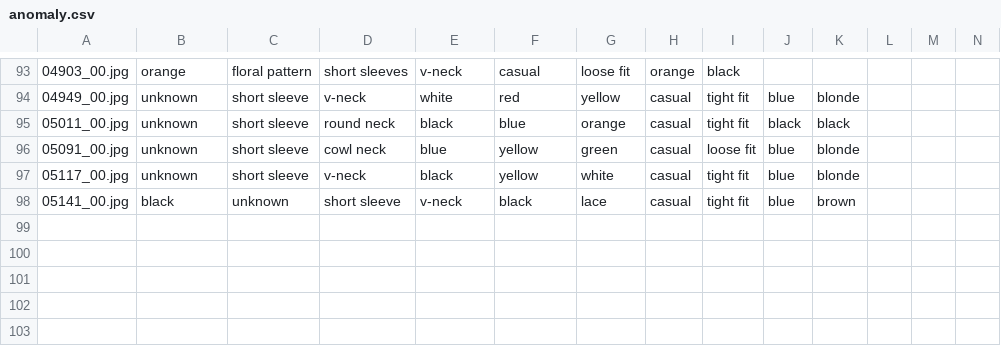
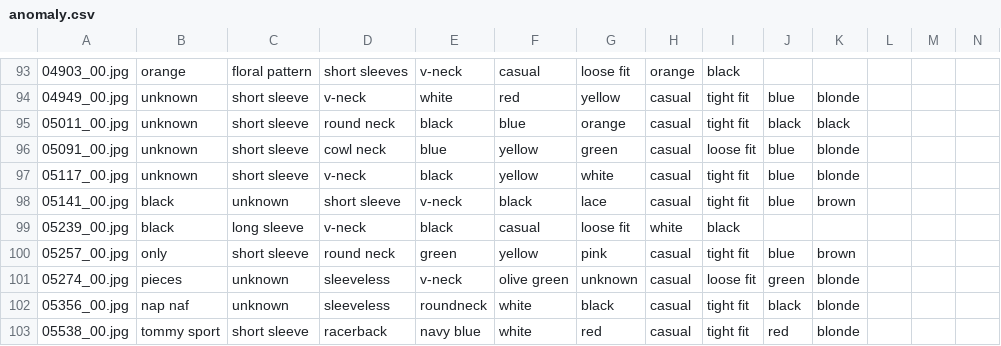
Before and after one commit to AmickGIT/fash_io_nate, a CSV file: anomaly.csv, drawn as a sheet; only a part is shown, gaps mark what is left out; rows hold the shown columns only; the diff names each change by its address in the sheet, - before the commit and + after, or states it on an @@ line.

```diff
--- a/anomaly.csv
+++ b/anomaly.csv
+row 99: 05239_00.jpg | black | long sleeve | v-neck | black | casual | loose fit | white | black
+row 100: 05257_00.jpg | only | short sleeve | round neck | green | yellow | pink | casual | tight fit | blue | brown
+row 101: 05274_00.jpg | pieces | unknown | sleeveless | v-neck | olive green | unknown | casual | loose fit | green | blonde
+row 102: 05356_00.jpg | nap naf | unknown | sleeveless | roundneck | white | black | casual | tight fit | black | blonde
+row 103: 05538_00.jpg | tommy sport | short sleeve | racerback | navy blue | white | red | casual | tight fit | red | blonde
```
Also changed, not shown: 38 other files.
